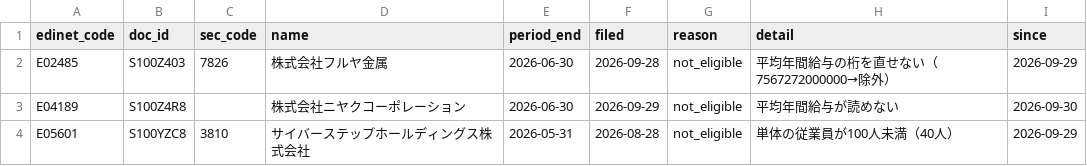
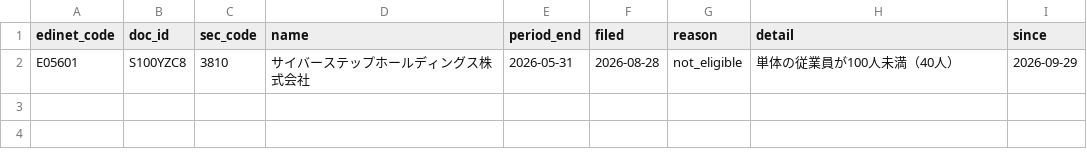
Before and after one commit to varmil/nenshu, a CSV file: pipeline/data/numbers_pending.csv, drawn as a sheet; the diff names each change by its address in the sheet, - before the commit and + after, or states it on an @@ line.

```diff
--- a/pipeline/data/numbers_pending.csv
+++ b/pipeline/data/numbers_pending.csv
-row 2: E02485 | S100Z403 | 7826 | 株式会社フルヤ金属 | 2026-06-30 | 2026-09-28 | not_eligible | 平均年間給与の桁を直せない（7567272000000→除外） | 2026-09-29
-row 3: E04189 | S100Z4R8 |  | 株式会社ニヤクコーポレーション | 2026-06-30 | 2026-09-29 | not_eligible | 平均年間給与が読めない | 2026-09-30
```
Also changed, not shown: pipeline/data/ledger.csv, pipeline/data/ranking_unified.csv, 16 other files.
